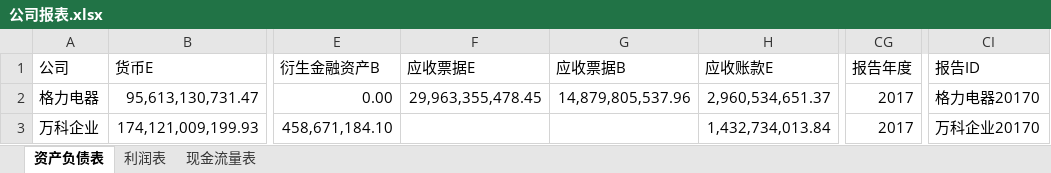
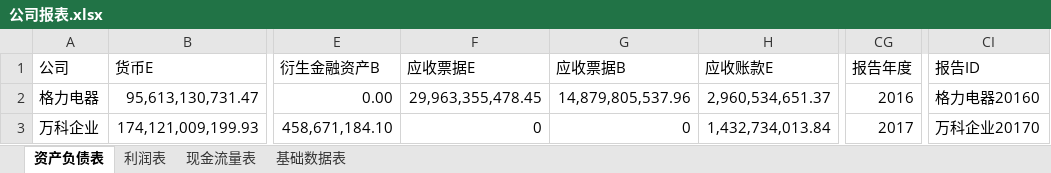
Before and after one commit to willsound/DataStu, an Excel workbook: 财务分析/公司报表.xlsx, sheet 资产负债表, drawn as a sheet; only a part is shown, gaps mark what is left out; values as stored, in another font and other column widths than the file's, no borders; the diff names each change by its address in the sheet, - before the commit and + after, or states it on an @@ line.

```diff
--- a/财务分析/公司报表.xlsx (sheet 资产负债表)
+++ b/财务分析/公司报表.xlsx (sheet 资产负债表)
+sheet tab: 基础数据表
-CG2 (报告年度): 2017
+CG2 (报告年度): 2016
-CI2 (报告ID): 格力电器20170
+CI2 (报告ID): 格力电器20160
-F3 (应收票据E): (empty)
+F3 (应收票据E): 0
-G3 (应收票据B): (empty)
+G3 (应收票据B): 0
```
Also changed, not shown: sheet 现金流量表, sheet 利润表, 2 other files.
